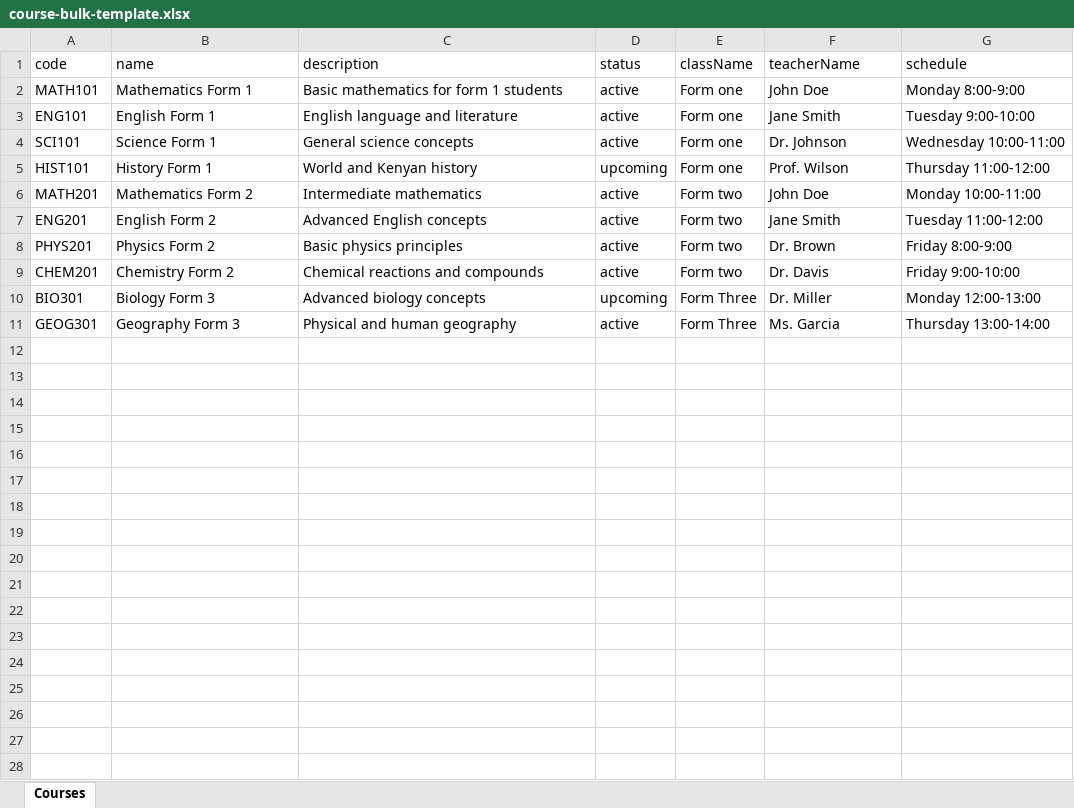
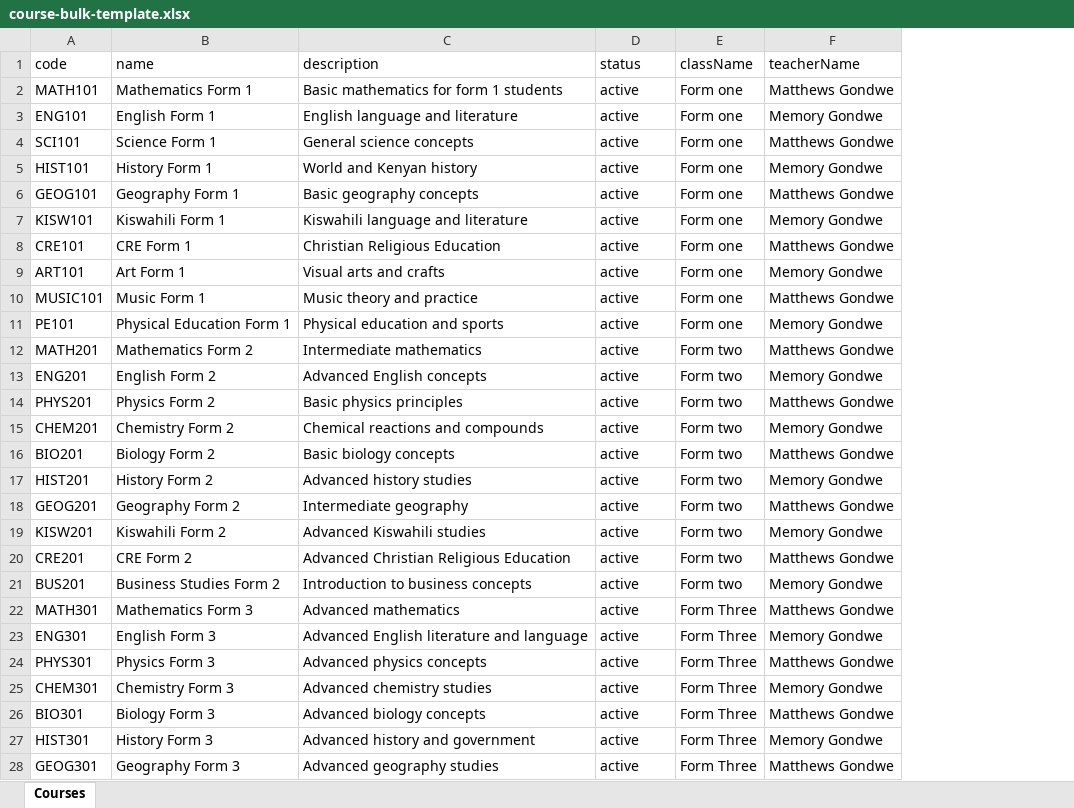
Before and after one commit to Vitumbikoh/schomas-backend, an Excel workbook: course-bulk-template.xlsx, sheet Courses, drawn as a sheet; only a part is shown; values as stored, in another font and other column widths than the file's, no borders; removed rows and columns are numbered as before the commit, all else as after; the diff covers the shown part only; the diff names each change by its address in the sheet, - before the commit and + after, or states it on an @@ line.

Commit message:
feat(course): enhance course retrieval with improved search and filtering logic, update bulk upload template

```diff
--- a/course-bulk-template.xlsx (sheet Courses)
+++ b/course-bulk-template.xlsx (sheet Courses)
-column G (schedule), rows 2-11: Monday 8:00-9:00 | Tuesday 9:00-10:00 | Wednesday 10:00-11:00 | Thursday 11:00-12:00 | Monday 10:00-11:00 | Tuesday 11:00-12:00 | Friday 8:00-9:00 | Friday 9:00-10:00 | Monday 12:00-13:00 | Thursday 13:00-14:00
-F2 (teacherName): John Doe
+F2 (teacherName): Matthews Gondwe
-F3 (teacherName): Jane Smith
+F3 (teacherName): Memory Gondwe
-F4 (teacherName): Dr. Johnson
+F4 (teacherName): Matthews Gondwe
-D5 (status): upcoming
+D5 (status): active
-F5 (teacherName): Prof. Wilson
+F5 (teacherName): Memory Gondwe
+row 6: GEOG101 | Geography Form 1 | Basic geography concepts | active | Form one | Matthews Gondwe
+row 7: KISW101 | Kiswahili Form 1 | Kiswahili language and literature | active | Form one | Memory Gondwe
+row 8: CRE101 | CRE Form 1 | Christian Religious Education | active | Form one | Matthews Gondwe
+row 9: ART101 | Art Form 1 | Visual arts and crafts | active | Form one | Memory Gondwe
+row 10: MUSIC101 | Music Form 1 | Music theory and practice | active | Form one | Matthews Gondwe
+row 11: PE101 | Physical Education Form 1 | Physical education and sports | active | Form one | Memory Gondwe
-F12 (teacherName): John Doe
+F12 (teacherName): Matthews Gondwe
-F13 (teacherName): Jane Smith
+F13 (teacherName): Memory Gondwe
-F14 (teacherName): Dr. Brown
+F14 (teacherName): Matthews Gondwe
-F15 (teacherName): Dr. Davis
+F15 (teacherName): Memory Gondwe
+row 16: BIO201 | Biology Form 2 | Basic biology concepts | active | Form two | Matthews Gondwe
+row 17: HIST201 | History Form 2 | Advanced history studies | active | Form two | Memory Gondwe
+row 18: GEOG201 | Geography Form 2 | Intermediate geography | active | Form two | Matthews Gondwe
+row 19: KISW201 | Kiswahili Form 2 | Advanced Kiswahili studies | active | Form two | Memory Gondwe
+row 20: CRE201 | CRE Form 2 | Advanced Christian Religious Education | active | Form two | Matthews Gondwe
+row 21: BUS201 | Business Studies Form 2 | Introduction to business concepts | active | Form two | Memory Gondwe
+row 22: MATH301 | Mathematics Form 3 | Advanced mathematics | active | Form Three | Matthews Gondwe
+row 23: ENG301 | English Form 3 | Advanced English literature and language | active | Form Three | Memory Gondwe
+row 24: PHYS301 | Physics Form 3 | Advanced physics concepts | active | Form Three | Matthews Gondwe
+row 25: CHEM301 | Chemistry Form 3 | Advanced chemistry studies | active | Form Three | Memory Gondwe
-D26 (status): upcoming
+D26 (status): active
-F26 (teacherName): Dr. Miller
+F26 (teacherName): Matthews Gondwe
+row 27: HIST301 | History Form 3 | Advanced history and government | active | Form Three | Memory Gondwe
-C28 (description): Physical and human geography
+C28 (description): Advanced geography studies
-F28 (teacherName): Ms. Garcia
+F28 (teacherName): Matthews Gondwe
```
Also changed, not shown: 3 added rows elsewhere in this sheet, 3 other files.
